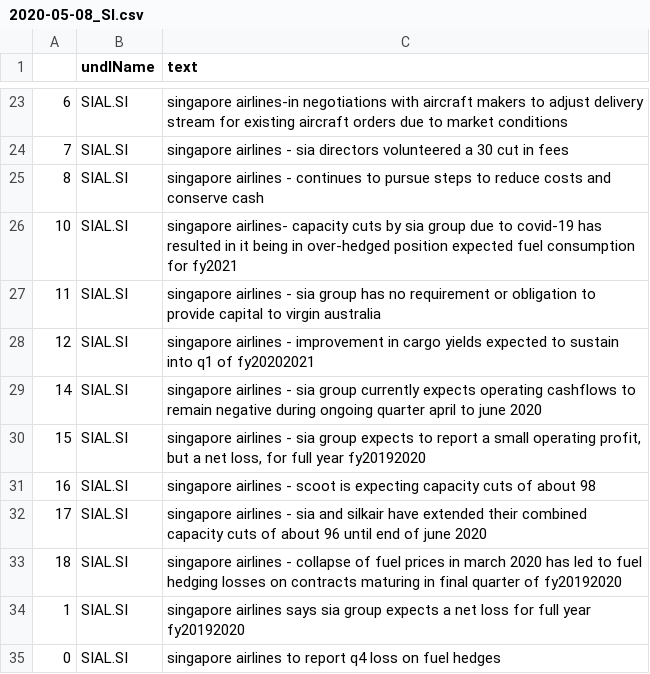
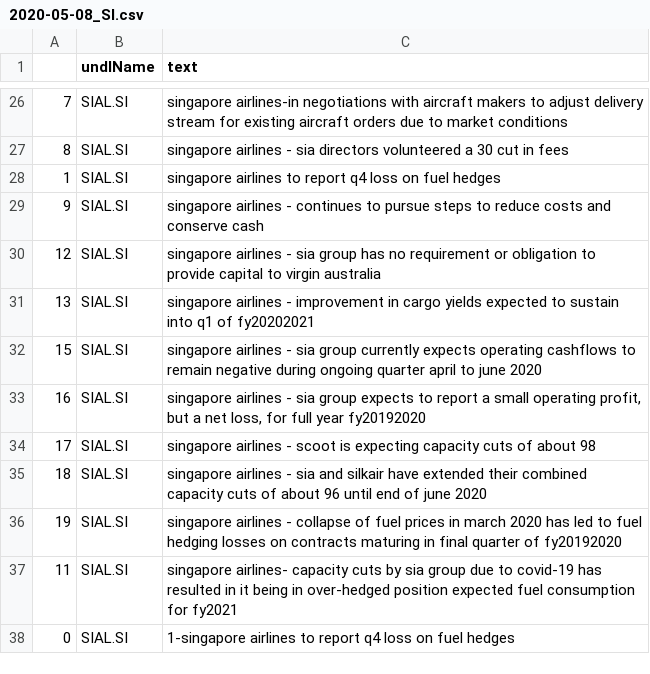
Before and after one commit to hoichunlaw/EventDriven, a CSV file: result/2020-05-08_SI.csv, drawn as a sheet; only a part is shown, gaps mark what is left out; the diff covers the shown part only.

```diff
--- a/result/2020-05-08_SI.csv
+++ b/result/2020-05-08_SI.csv
@@ -23,13 +26,13 @@
-6,SIAL.SI,singapore airlines-in negotiations with aircraft makers to adjust delivery stream for existing aircraft orders due to market conditions
-7,SIAL.SI,singapore airlines  -  sia directors volunteered a 30 cut in fees
-8,SIAL.SI,singapore airlines  -  continues to pursue steps to reduce costs and conserve cash
-10,SIAL.SI,singapore airlines- capacity cuts by sia group due to covid-19 has resulted in it being in over-hedged position expected fuel consumption for fy2021
-11,SIAL.SI,singapore airlines  - sia group has no requirement or obligation to provide capital to virgin australia
-12,SIAL.SI,singapore airlines -  improvement in cargo yields expected to sustain into q1 of fy20202021
-14,SIAL.SI,singapore airlines  -  sia group currently expects operating cashflows to remain negative during ongoing quarter april to june 2020
-15,SIAL.SI,"singapore airlines  - sia group expects to report a small operating profit, but a net loss, for full year fy20192020"
-16,SIAL.SI,singapore airlines  -  scoot is expecting capacity cuts of about 98
-17,SIAL.SI,singapore airlines  -  sia and silkair have extended their combined capacity cuts of about 96 until end of june 2020
-18,SIAL.SI,singapore airlines - collapse of fuel prices in march 2020 has led to fuel hedging losses on contracts maturing in final quarter of fy20192020
-1,SIAL.SI,singapore airlines says sia group expects a net loss for full year fy20192020
-0,SIAL.SI,singapore airlines to report q4 loss on fuel hedges
+7,SIAL.SI,singapore airlines-in negotiations with aircraft makers to adjust delivery stream for existing aircraft orders due to market conditions
+8,SIAL.SI,singapore airlines  -  sia directors volunteered a 30 cut in fees
+1,SIAL.SI,singapore airlines to report q4 loss on fuel hedges
+9,SIAL.SI,singapore airlines  -  continues to pursue steps to reduce costs and conserve cash
+12,SIAL.SI,singapore airlines  - sia group has no requirement or obligation to provide capital to virgin australia
+13,SIAL.SI,singapore airlines -  improvement in cargo yields expected to sustain into q1 of fy20202021
+15,SIAL.SI,singapore airlines  -  sia group currently expects operating cashflows to remain negative during ongoing quarter april to june 2020
+16,SIAL.SI,"singapore airlines  - sia group expects to report a small operating profit, but a net loss, for full year fy20192020"
+17,SIAL.SI,singapore airlines  -  scoot is expecting capacity cuts of about 98
+18,SIAL.SI,singapore airlines  -  sia and silkair have extended their combined capacity cuts of about 96 until end of june 2020
+19,SIAL.SI,singapore airlines - collapse of fuel prices in march 2020 has led to fuel hedging losses on contracts maturing in final quarter of fy20192020
+11,SIAL.SI,singapore airlines- capacity cuts by sia group due to covid-19 has resulted in it being in over-hedged position expected fuel consumption for fy2021
+0,SIAL.SI,1-singapore airlines to report q4 loss on fuel hedges
```
Also changed, not shown: 11 added rows, 8 removed rows and 13 edited cells elsewhere in this file, result/2020-05-08_AX.csv, 1 other file.
